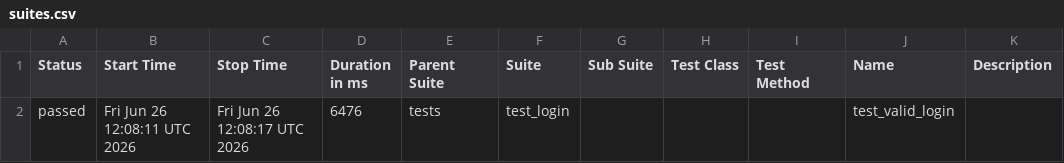
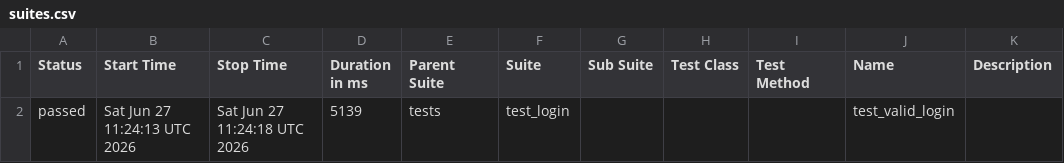
Before and after one commit to abhikatta449-prog/poconplaywrightpython, a CSV file: data/suites.csv, drawn as a sheet.

```diff
--- a/data/suites.csv
+++ b/data/suites.csv
@@ -1,2 +1,2 @@
 "Status","Start Time","Stop Time","Duration in ms","Parent Suite","Suite","Sub Suite","Test Class","Test Method","Name","Description"
-"passed","Fri Jun 26 12:08:11 UTC 2026","Fri Jun 26 12:08:17 UTC 2026","6476","tests","test_login","","","","test_valid_login",""
+"passed","Sat Jun 27 11:24:13 UTC 2026","Sat Jun 27 11:24:18 UTC 2026","5139","tests","test_login","","","","test_valid_login",""
```
Also changed, not shown: 16 other files.
